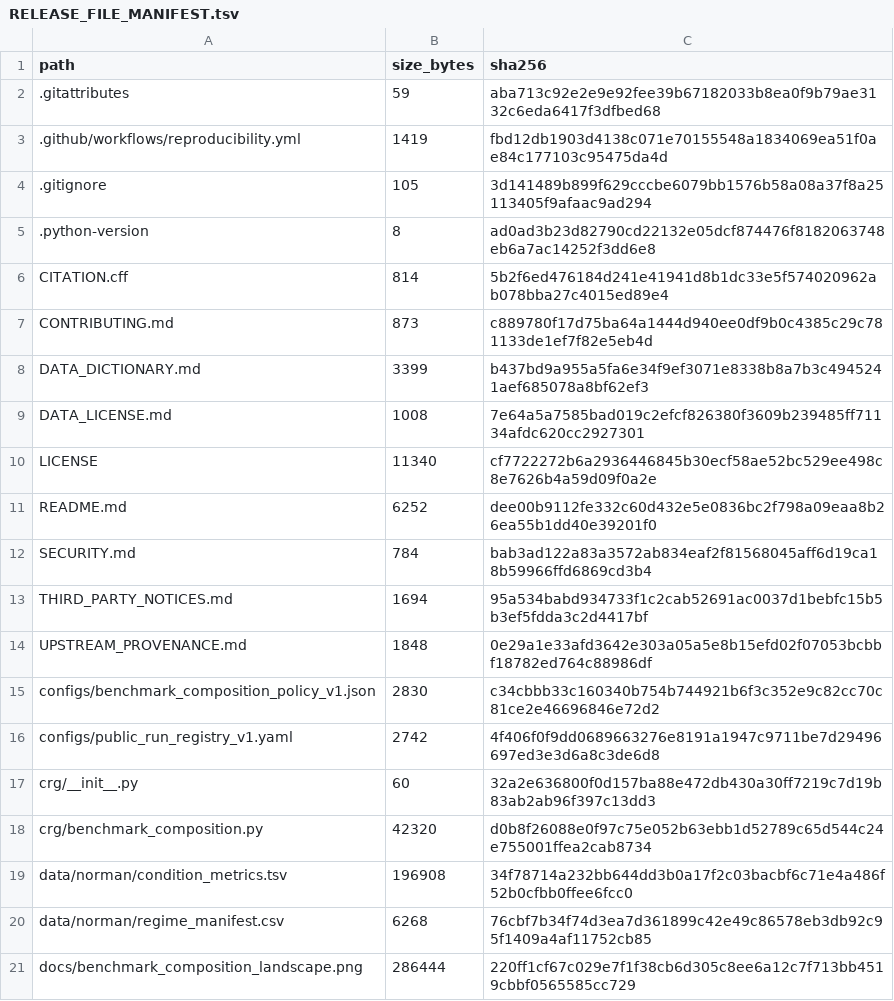
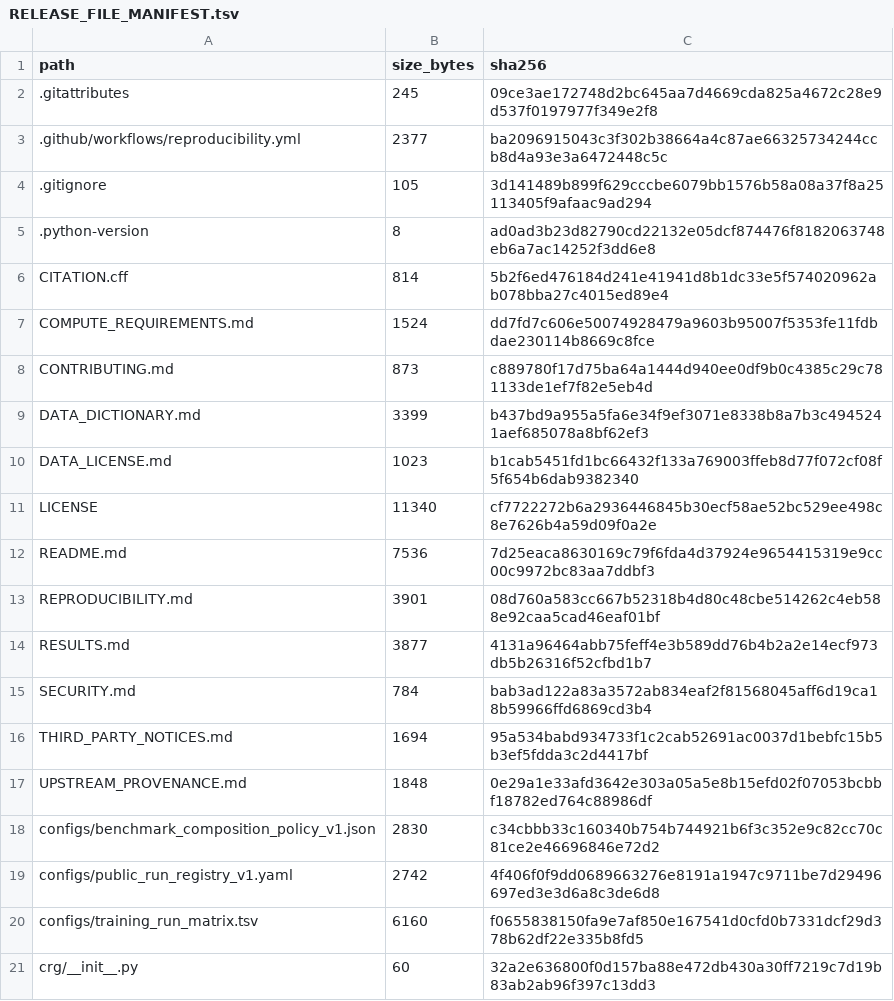
Before and after one commit to Li-Hongmin/conditional-perturbation-benchmarking, a TSV file: RELEASE_FILE_MANIFEST.tsv, drawn as a sheet; only a part is shown; the shorter side is filled out with more unchanged rows; the diff covers the shown part only.

Commit message:
release: expose verified intermediate results

```diff
--- a/RELEASE_FILE_MANIFEST.tsv
+++ b/RELEASE_FILE_MANIFEST.tsv
@@ -1,4 +1,4 @@
 path	size_bytes	sha256
-.gitattributes	59	aba713c92e2e9e92fee39b67182033b8ea0f9b79ae3132c6eda6417f3dfbed68
-.github/workflows/reproducibility.yml	1419	fbd12db1903d4138c071e70155548a1834069ea51f0ae84c177103c95475da4d
+.gitattributes	245	09ce3ae172748d2bc645aa7d4669cda825a4672c28e9d537f0197977f349e2f8
+.github/workflows/reproducibility.yml	2377	ba2096915043c3f302b38664a4c87ae66325734244ccb8d4a93e3a6472448c5c
 .gitignore	105	3d141489b899f629cccbe6079bb1576b58a08a37f8a25113405f9afaac9ad294
@@ -6,7 +6,10 @@ path	size_bytes	sha256
 CITATION.cff	814	5b2f6ed476184d241e41941d8b1dc33e5f574020962ab078bba27c4015ed89e4
+COMPUTE_REQUIREMENTS.md	1524	dd7fd7c606e50074928479a9603b95007f5353fe11fdbdae230114b8669c8fce
 CONTRIBUTING.md	873	c889780f17d75ba64a1444d940ee0df9b0c4385c29c781133de1ef7f82e5eb4d
 DATA_DICTIONARY.md	3399	b437bd9a955a5fa6e34f9ef3071e8338b8a7b3c4945241aef685078a8bf62ef3
-DATA_LICENSE.md	1008	7e64a5a7585bad019c2efcf826380f3609b239485ff71134afdc620cc2927301
+DATA_LICENSE.md	1023	b1cab5451fd1bc66432f133a769003ffeb8d77f072cf08f5f654b6dab9382340
 LICENSE	11340	cf7722272b6a2936446845b30ecf58ae52bc529ee498c8e7626b4a59d09f0a2e
-README.md	6252	dee00b9112fe332c60d432e5e0836bc2f798a09eaa8b26ea55b1dd40e39201f0
+README.md	7536	7d25eaca8630169c79f6fda4d37924e9654415319e9cc00c9972bc83aa7ddbf3
+REPRODUCIBILITY.md	3901	08d760a583cc667b52318b4d80c48cbe514262c4eb588e92caa5cad46eaf01bf
+RESULTS.md	3877	4131a96464abb75feff4e3b589dd76b4b2a2e14ecf973db5b26316f52cfbd1b7
 SECURITY.md	784	bab3ad122a83a3572ab834eaf2f81568045aff6d19ca18b59966ffd6869cd3b4
@@ -16,2 +19,3 @@ configs/benchmark_composition_policy_v1.json	2830	c34cbbb33c160340b754b744921b6f
 configs/public_run_registry_v1.yaml	2742	4f406f0f9dd0689663276e8191a1947c9711be7d29496697ed3e3d6a8c3de6d8
+configs/training_run_matrix.tsv	6160	f0655838150fa9e7af850e167541d0cfd0b7331dcf29d378b62df22e335b8fd5
 crg/__init__.py	60	32a2e636800f0d157ba88e472db430a30ff7219c7d19b83ab2ab96f397c13dd3
```
Also changed, not shown: 18 added rows and 2 edited cells elsewhere in this file, 28 other files.
